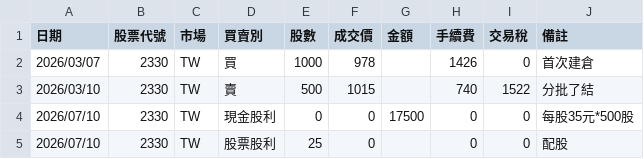
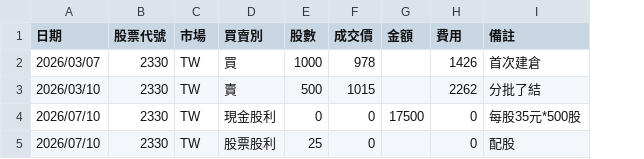
Before and after one commit to shufree727jp-a11y/shufree727jp-a11y.github.io, a CSV file: docs/trades-template.csv, drawn as a sheet; the diff names each change by its address in the sheet, - before the commit and + after, or states it on an @@ line.

```diff
--- a/docs/trades-template.csv
+++ b/docs/trades-template.csv
-column I (交易稅), rows 2-5: 0 | 1522 | 0 | 0
-H1: 手續費
+H1: 費用
-H3 (費用): 740
+H3 (費用): 2262
```
Also changed, not shown: 5 other files.
